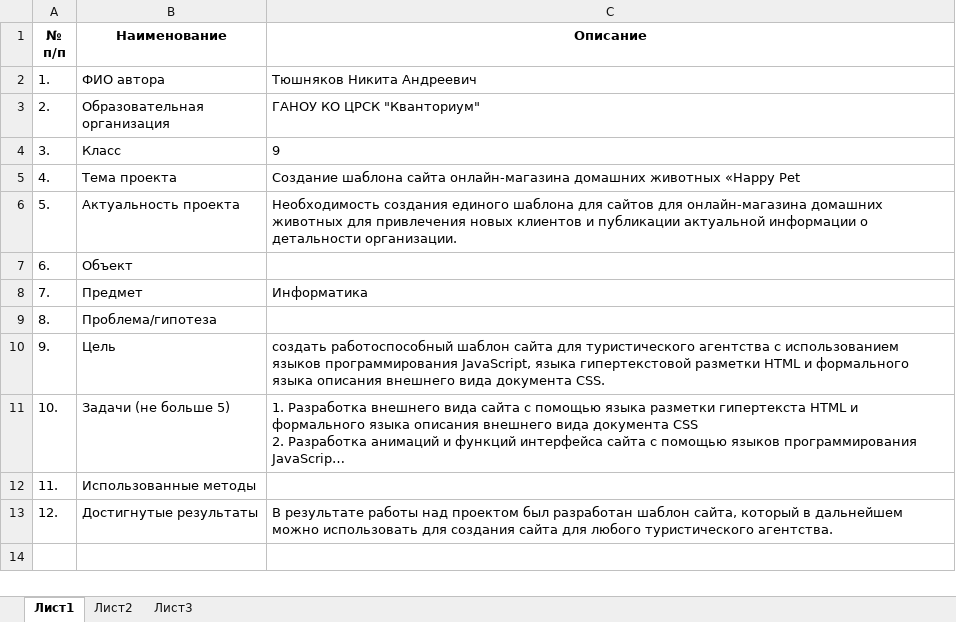
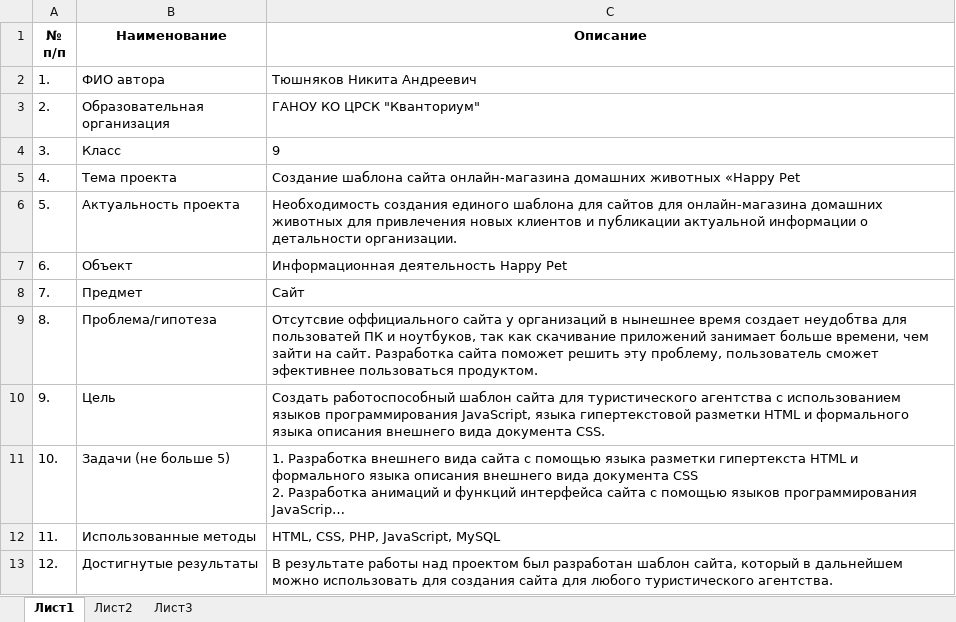
Before and after one commit to nais2008/HP, an Excel workbook: Документы/kon/inf.xlsx, sheet Лист1, drawn as a sheet; long unchanged cells end in …; values as stored, in another font and other column widths than the file's, no borders; the diff names each change by its address in the sheet, - before the commit and + after, or states it on an @@ line.

Commit message:
table

```diff
--- a/Документы/kon/inf.xlsx (sheet Лист1)
+++ b/Документы/kon/inf.xlsx (sheet Лист1)
-C7 (Описание): (empty)
+C7 (Описание): Информационная деятельность Happy Pet
-C8 (Описание): Информатика
+C8 (Описание): Cайт
-C9 (Описание): (empty)
+C9 (Описание): Отсутсвие оффициального сайта у организаций в нынешнее время создает неудобтва для пользоватей ПК и ноутбуков, так как скачивание приложений занимает больше времени, чем зайти на сайт. Разработка сайта поможет решить эту проблему, пользователь сможет эфективнее пользоваться продуктом.
-C10 (Описание): создать работоспособный шаблон…
+C10 (Описание): Cоздать работоспособный шаблон…
-C12 (Описание): (empty)
+C12 (Описание): HTML, CSS, PHP, JavaScript, MySQL
```
Also changed, not shown: 1 other file.
